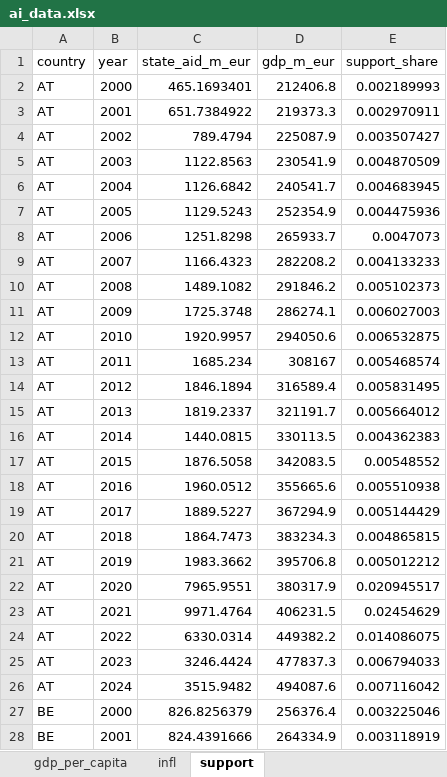
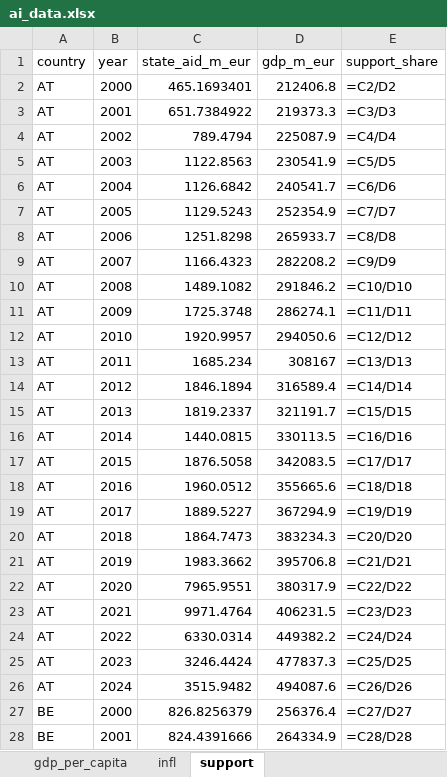
Before and after one commit to vandenEnd/scripts, an Excel workbook: ai_data.xlsx, sheet support, drawn as a sheet; only a part is shown; values as stored, in another font and other column widths than the file's, no borders; formulas are shown in place of their values; the diff covers the shown part only; the diff names each change by its address in the sheet, - before the commit and + after, or states it on an @@ line.

```diff
--- a/ai_data.xlsx (sheet support)
+++ b/ai_data.xlsx (sheet support)
-E2 (support_share): 0.002189993
+E2 (support_share): =C2/D2
-E3 (support_share): 0.002970911
+E3 (support_share): =C3/D3
-E4 (support_share): 0.003507427
+E4 (support_share): =C4/D4
-E5 (support_share): 0.004870509
+E5 (support_share): =C5/D5
-E6 (support_share): 0.004683945
+E6 (support_share): =C6/D6
-E7 (support_share): 0.004475936
+E7 (support_share): =C7/D7
-E8 (support_share): 0.0047073
+E8 (support_share): =C8/D8
-E9 (support_share): 0.004133233
+E9 (support_share): =C9/D9
-E10 (support_share): 0.005102373
+E10 (support_share): =C10/D10
-E11 (support_share): 0.006027003
+E11 (support_share): =C11/D11
-E12 (support_share): 0.006532875
+E12 (support_share): =C12/D12
-E13 (support_share): 0.005468574
+E13 (support_share): =C13/D13
-E14 (support_share): 0.005831495
+E14 (support_share): =C14/D14
-E15 (support_share): 0.005664012
+E15 (support_share): =C15/D15
-E16 (support_share): 0.004362383
+E16 (support_share): =C16/D16
-E17 (support_share): 0.00548552
+E17 (support_share): =C17/D17
-E18 (support_share): 0.005510938
+E18 (support_share): =C18/D18
-E19 (support_share): 0.005144429
+E19 (support_share): =C19/D19
-E20 (support_share): 0.004865815
+E20 (support_share): =C20/D20
-E21 (support_share): 0.005012212
+E21 (support_share): =C21/D21
-E22 (support_share): 0.020945517
+E22 (support_share): =C22/D22
-E23 (support_share): 0.02454629
+E23 (support_share): =C23/D23
-E24 (support_share): 0.014086075
+E24 (support_share): =C24/D24
-E25 (support_share): 0.006794033
+E25 (support_share): =C25/D25
-E26 (support_share): 0.007116042
+E26 (support_share): =C26/D26
-E27 (support_share): 0.003225046
+E27 (support_share): =C27/D27
-E28 (support_share): 0.003118919
+E28 (support_share): =C28/D28
```
Also changed, not shown: 223 edited cells elsewhere in this sheet, ict_growth_surprise_scatter_eu.xlsx, ict_growth_surprise_scatter_hs.xlsx, 2 other files.
